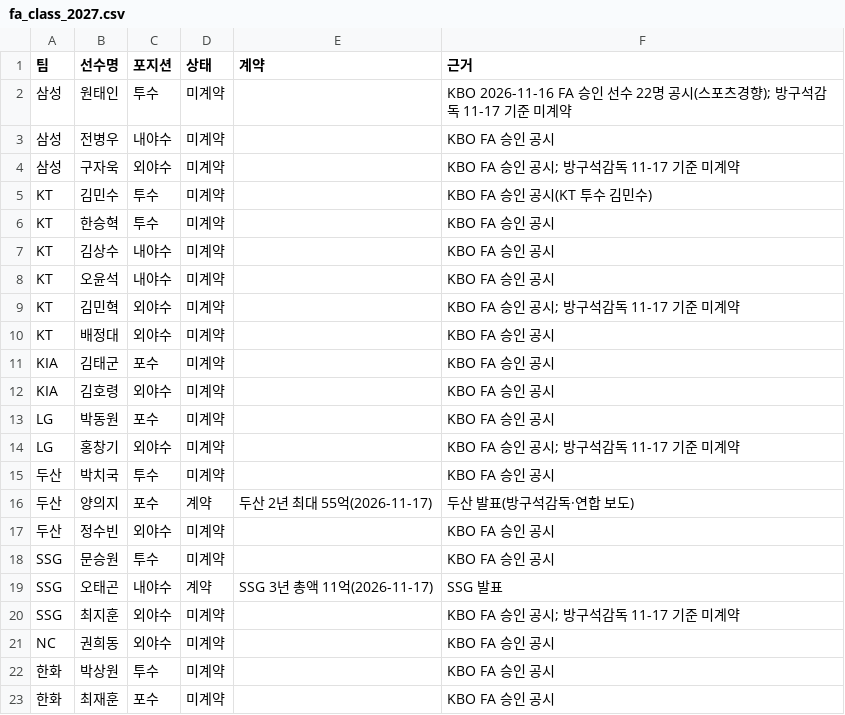
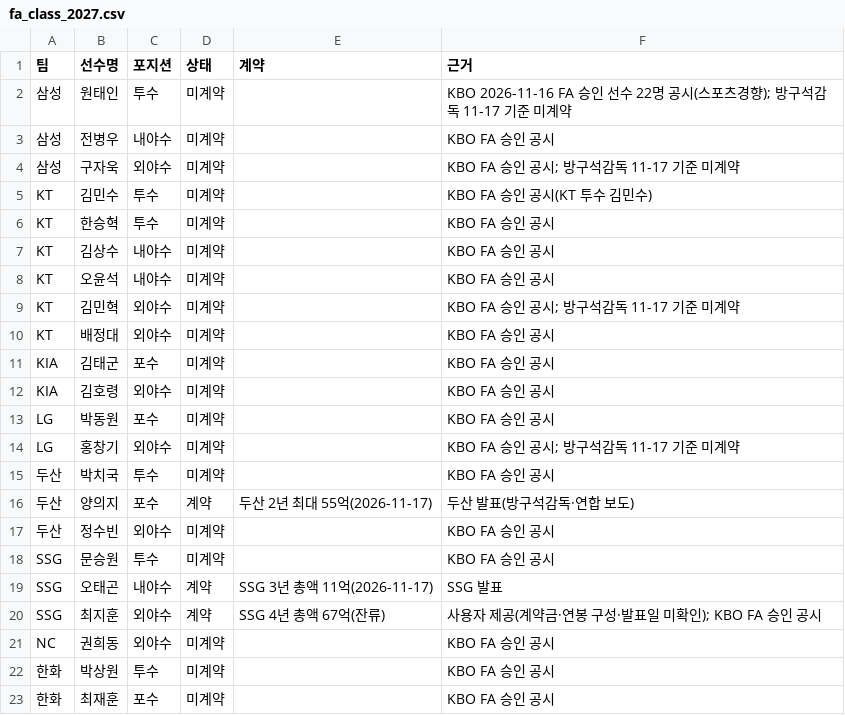
Before and after one commit to flashno3/-, a CSV file: kbo_sim/game/data/fa_class_2027.csv, drawn as a sheet.

```diff
--- a/kbo_sim/game/data/fa_class_2027.csv
+++ b/kbo_sim/game/data/fa_class_2027.csv
@@ -19,3 +19,3 @@ SSG,문승원,투수,미계약,,KBO FA 승인 공시
 SSG,오태곤,내야수,계약,SSG 3년 총액 11억(2026-11-17),SSG 발표
-SSG,최지훈,외야수,미계약,,KBO FA 승인 공시; 방구석감독 11-17 기준 미계약
+SSG,최지훈,외야수,계약,SSG 4년 총액 67억(잔류),사용자 제공(계약금·연봉 구성·발표일 미확인); KBO FA 승인 공시
 NC,권희동,외야수,미계약,,KBO FA 승인 공시
```
Also changed, not shown: kbo_sim/game/data/fa_contracts_2026.csv, 9 other files.
